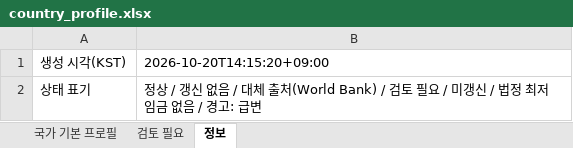
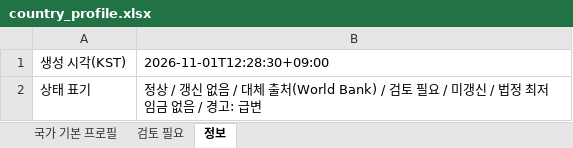
Before and after one commit to deokhye/global_daily_news_261019_v3, an Excel workbook: output/country_profile.xlsx, sheet 정보, drawn as a sheet; values as stored, in another font and other column widths than the file's, no borders; the diff names each change by its address in the sheet, - before the commit and + after, or states it on an @@ line.

```diff
--- a/output/country_profile.xlsx (sheet 정보)
+++ b/output/country_profile.xlsx (sheet 정보)
-B1: 2026-10-20T14:15:20+09:00
+B1: 2026-11-01T12:28:30+09:00
```
Also changed, not shown: sheet 국가 기본 프로필, 2 other files.
